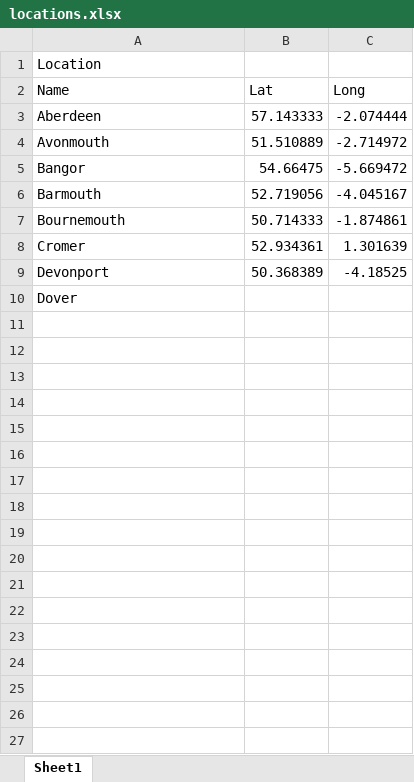
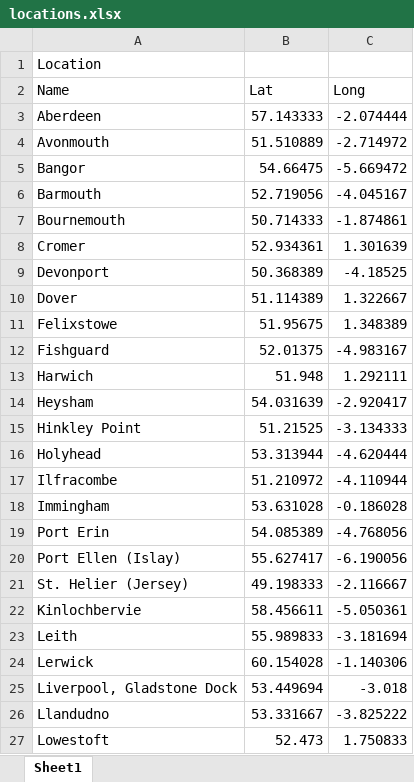
Before and after one commit to lun3x/EcoOptimiser, an Excel workbook: tidal/locations.xlsx, sheet Sheet1, drawn as a sheet; only a part is shown; values as stored, in another font and other column widths than the file's, no borders; the diff covers the shown part only; the diff names each change by its address in the sheet, - before the commit and + after, or states it on an @@ line.

Commit message:
Added all locations

```diff
--- a/tidal/locations.xlsx (sheet Sheet1)
+++ b/tidal/locations.xlsx (sheet Sheet1)
-B10 (Lat): (empty)
+B10 (Lat): 51.114389
-C10 (Long): (empty)
+C10 (Long): 1.322667
+row 11: Felixstowe | 51.95675 | 1.348389
+row 12: Fishguard | 52.01375 | -4.983167
+row 13: Harwich | 51.948 | 1.292111
+row 14: Heysham | 54.031639 | -2.920417
+row 15: Hinkley Point | 51.21525 | -3.134333
+row 16: Holyhead | 53.313944 | -4.620444
+row 17: Ilfracombe | 51.210972 | -4.110944
+row 18: Immingham | 53.631028 | -0.186028
+row 19: Port Erin | 54.085389 | -4.768056
+row 20: Port Ellen (Islay) | 55.627417 | -6.190056
+row 21: St. Helier (Jersey) | 49.198333 | -2.116667
+row 22: Kinlochbervie | 58.456611 | -5.050361
+row 23: Leith | 55.989833 | -3.181694
+row 24: Lerwick | 60.154028 | -1.140306
+row 25: Liverpool, Gladstone Dock | 53.449694 | -3.018
+row 26: Llandudno | 53.331667 | -3.825222
+row 27: Lowestoft | 52.473 | 1.750833
```
Also changed, not shown: 21 added rows elsewhere in this sheet.
